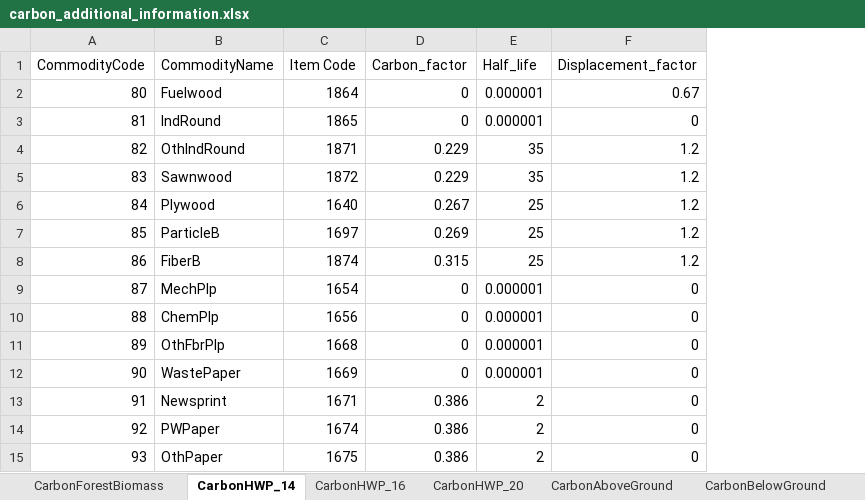
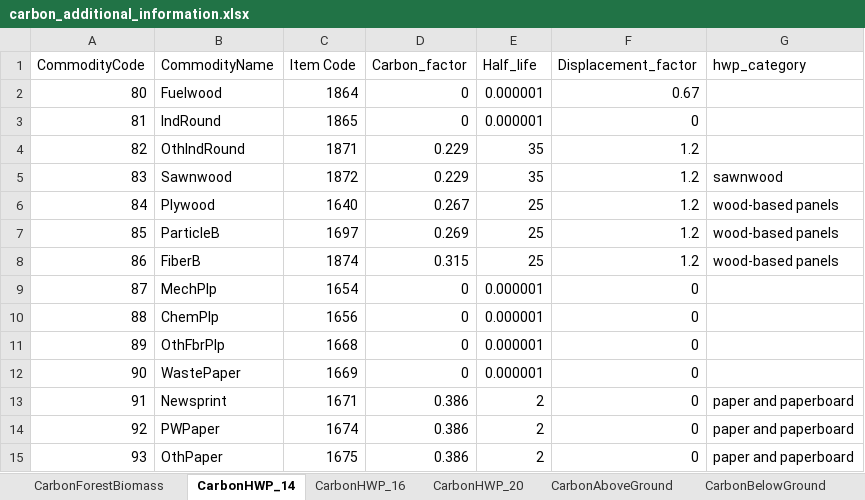
Before and after one commit to TI-Forest-Sector-Modelling/C-Module, an Excel workbook: C_Module/data/input/additional_information/carbon_additional_information.xlsx, sheet CarbonHWP_14, drawn as a sheet; values as stored, in another font and other column widths than the file's, no borders; the diff names each change by its address in the sheet, - before the commit and + after, or states it on an @@ line.

Commit message:
Update additional carbon information

```diff
--- a/C_Module/data/input/additional_information/carbon_additional_information.xlsx (sheet CarbonHWP_14)
+++ b/C_Module/data/input/additional_information/carbon_additional_information.xlsx (sheet CarbonHWP_14)
+column G (hwp_category), rows 5-15: sawnwood | wood-based panels | wood-based panels | wood-based panels |  |  |  |  | paper and paperboard | paper and paperboard | paper and paperboard
```
Also changed, not shown: sheet CarbonHWP_16, sheet CarbonHWP_20, sheet CarbonAboveGround, sheet CarbonBelowGround, sheet CarbonLitter, sheet CarbonSoil, 1 more sheet.
